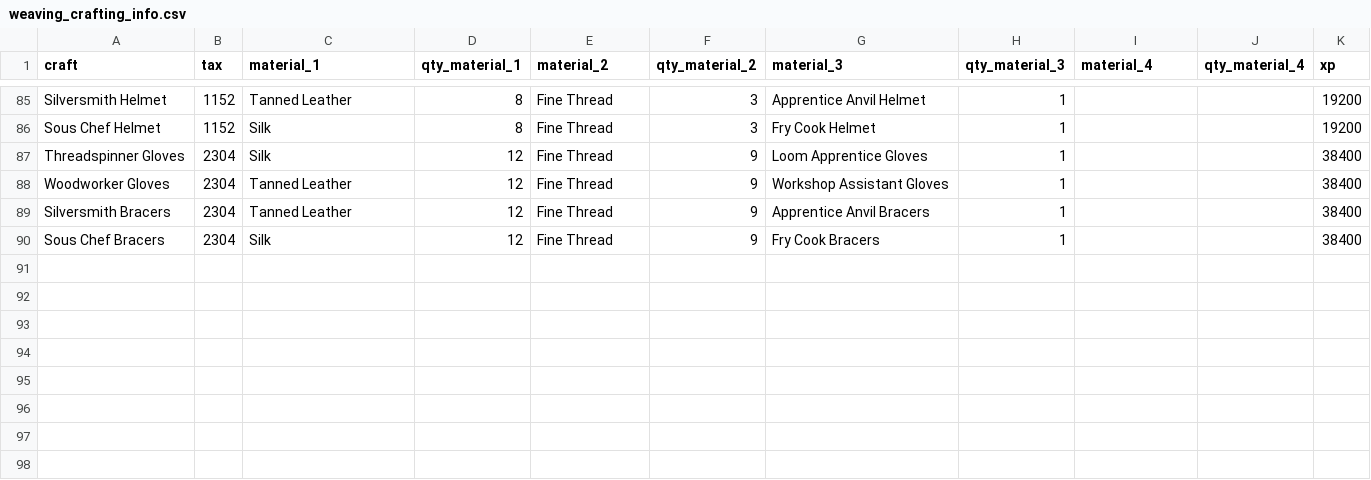
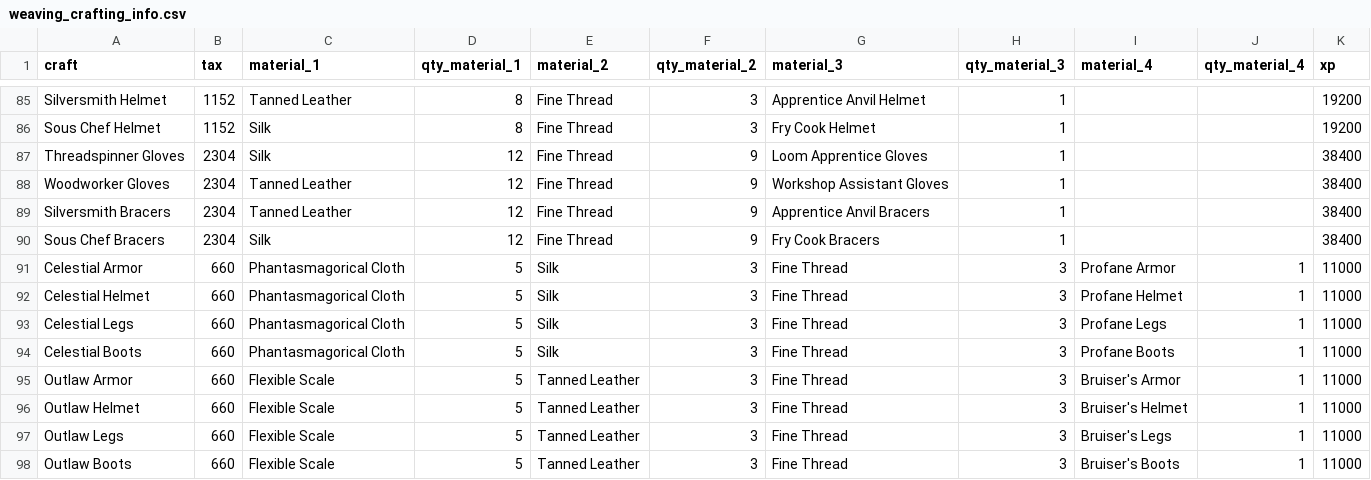
Before and after one commit to americoalmeidaf/ravendawn-calculators, a CSV file: data/weaving_crafting_info.csv, drawn as a sheet; only a part is shown, gaps mark what is left out; the diff names each change by its address in the sheet, - before the commit and + after, or states it on an @@ line.

Commit message:
armors t4

```diff
--- a/data/weaving_crafting_info.csv
+++ b/data/weaving_crafting_info.csv
+row 91: Celestial Armor | 660 | Phantasmagorical Cloth | 5 | Silk | 3 | Fine Thread | 3 | Profane Armor | 1 | 11000
+row 92: Celestial Helmet | 660 | Phantasmagorical Cloth | 5 | Silk | 3 | Fine Thread | 3 | Profane Helmet | 1 | 11000
+row 93: Celestial Legs | 660 | Phantasmagorical Cloth | 5 | Silk | 3 | Fine Thread | 3 | Profane Legs | 1 | 11000
+row 94: Celestial Boots | 660 | Phantasmagorical Cloth | 5 | Silk | 3 | Fine Thread | 3 | Profane Boots | 1 | 11000
+row 95: Outlaw Armor | 660 | Flexible Scale | 5 | Tanned Leather | 3 | Fine Thread | 3 | Bruiser's Armor | 1 | 11000
+row 96: Outlaw Helmet | 660 | Flexible Scale | 5 | Tanned Leather | 3 | Fine Thread | 3 | Bruiser's Helmet | 1 | 11000
+row 97: Outlaw Legs | 660 | Flexible Scale | 5 | Tanned Leather | 3 | Fine Thread | 3 | Bruiser's Legs | 1 | 11000
+row 98: Outlaw Boots | 660 | Flexible Scale | 5 | Tanned Leather | 3 | Fine Thread | 3 | Bruiser's Boots | 1 | 11000
```
Also changed, not shown: data/weaving_materials.csv.
